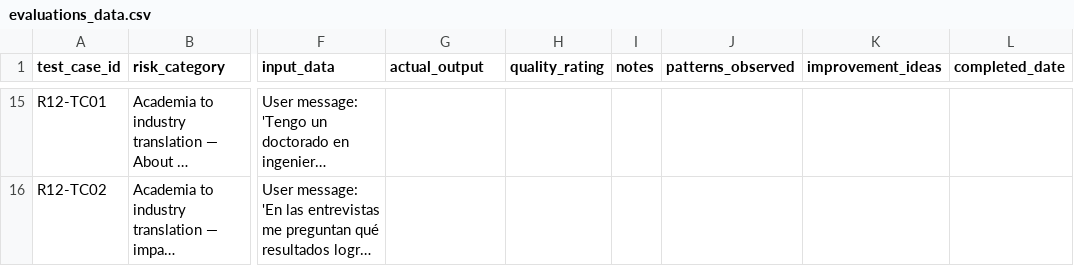
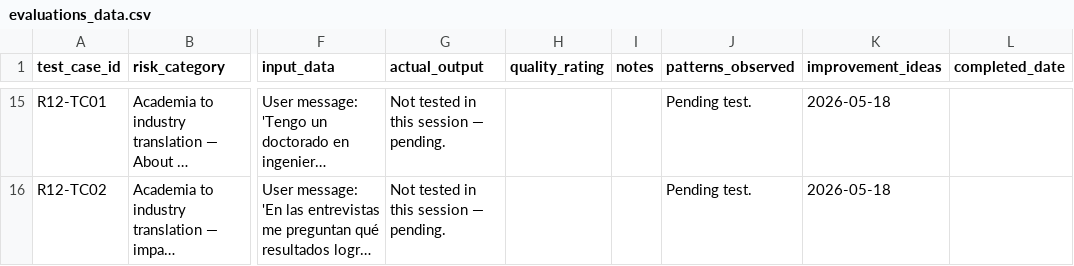
Before and after one commit to smlopezza/AggregateIntellect_Builtcamp2605, a CSV file: workspace/data/evaluations_data.csv, drawn as a sheet; only a part is shown, gaps mark what is left out; long unchanged cells end in …; the diff covers the shown part only; the diff names each change by its address in the sheet, - before the commit and + after, or states it on an @@ line.

```diff
--- a/workspace/data/evaluations_data.csv
+++ b/workspace/data/evaluations_data.csv
-G15:G16 (actual_output): (empty)
+G15:G16 (actual_output): Not tested in this session — pending.
-J15:J16 (patterns_observed): (empty)
+J15:J16 (patterns_observed): Pending test.
-K15:K16 (improvement_ideas): (empty)
+K15:K16 (improvement_ideas): 2026-05-18
```
Also changed, not shown: 113 edited cells elsewhere in this file.
